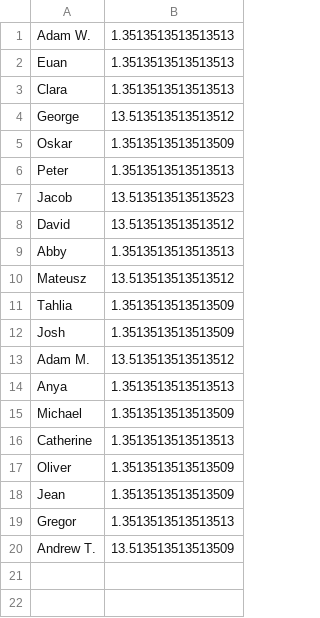
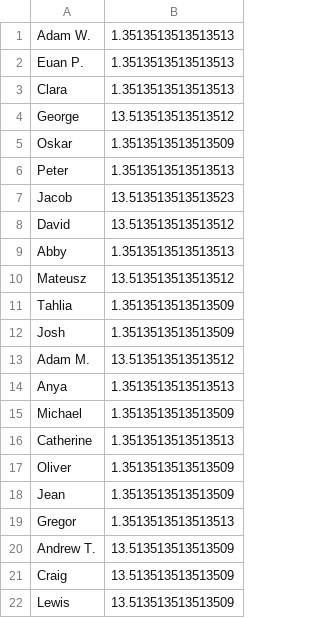
Before and after one commit to EMPattinson/CompCake, a CSV file: names.csv, drawn as a sheet.

Commit message:
Add Craig and Lewis to names.csv
Added new entries for Craig and Lewis.

```diff
--- a/names.csv
+++ b/names.csv
@@ -1,3 +1,3 @@
 Adam W.,1.3513513513513513
-Euan,1.3513513513513513
+Euan P.,1.3513513513513513
 Clara,1.3513513513513513
@@ -20 +20,3 @@ Gregor,1.3513513513513513
 Andrew T.,13.513513513513509
+Craig,13.513513513513509
+Lewis,13.513513513513509
```
